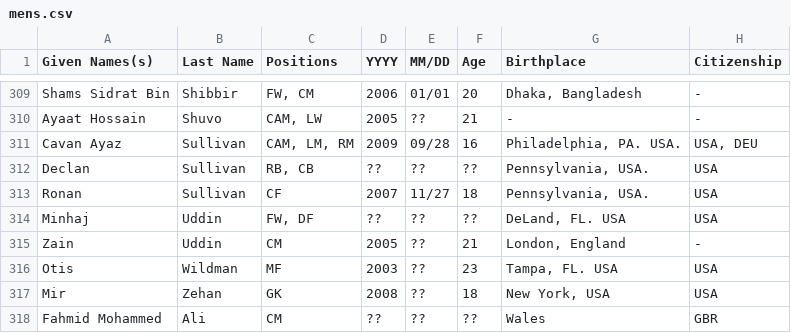
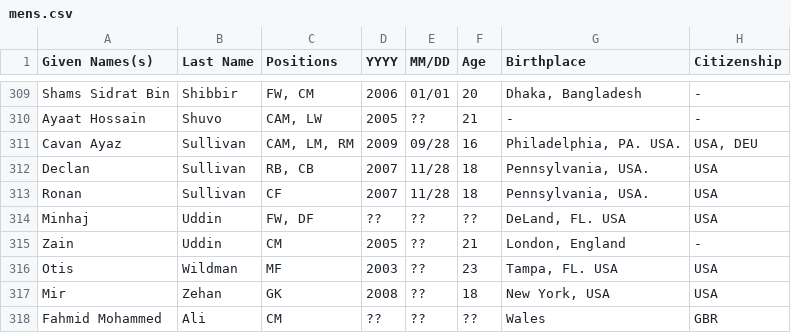
Before and after one commit to dr-shiffles/probashi-footballers, a CSV file: data/mens.csv, drawn as a sheet; only a part is shown, gaps mark what is left out; the diff names each change by its address in the sheet, - before the commit and + after, or states it on an @@ line.

Commit message:
Update mens.csv

```diff
--- a/data/mens.csv
+++ b/data/mens.csv
-D312 (YYYY): ??
+D312 (YYYY): 2007
-E312 (MM/DD): ??
+E312 (MM/DD): 11/28
-F312 (Age): ??
+F312 (Age): 18
-E313 (MM/DD): 11/27
+E313 (MM/DD): 11/28
```
